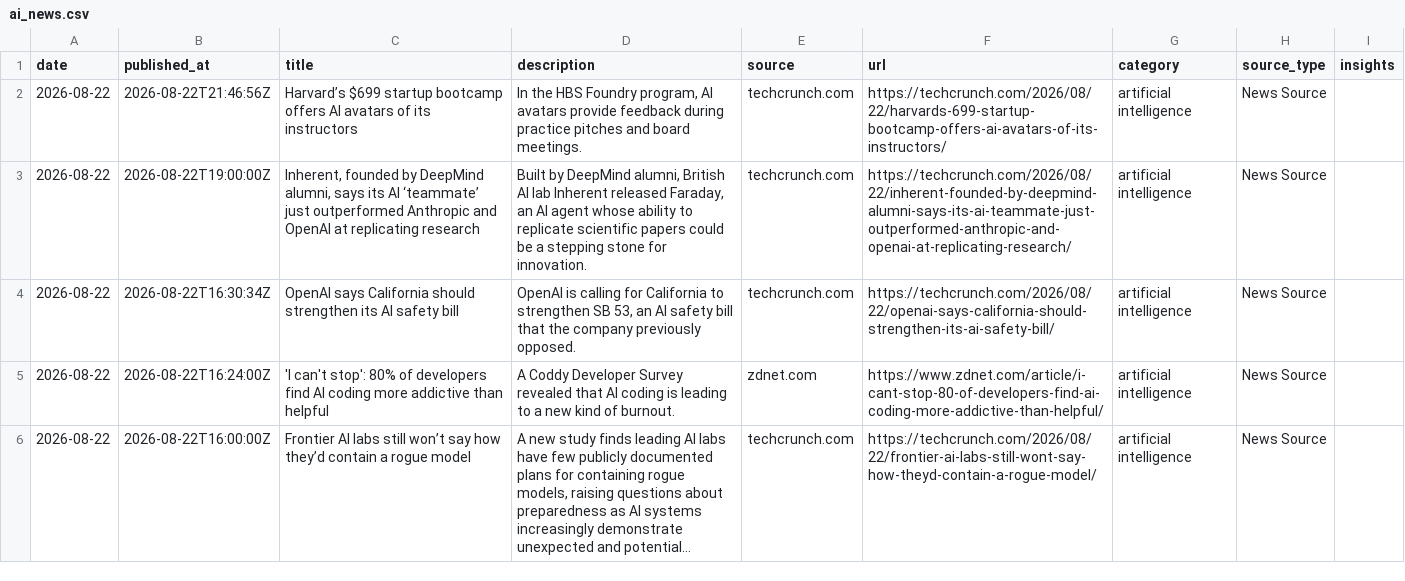
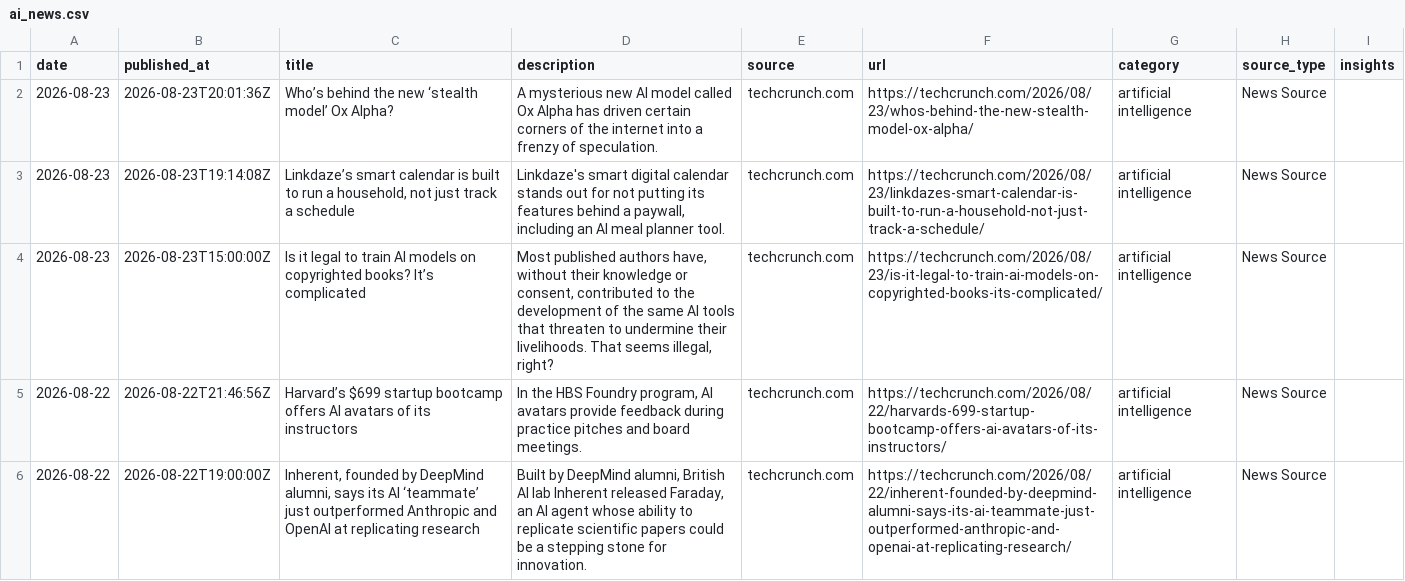
Before and after one commit to StevieSimsII/AiNewsDaily, a CSV file: docs/data/ai_news.csv, drawn as a sheet; only a part is shown; the shorter side is filled out with more unchanged rows; long unchanged cells end in ….

```diff
--- a/docs/data/ai_news.csv
+++ b/docs/data/ai_news.csv
@@ -1,2 +1,5 @@
 date,published_at,title,description,source,url,category,source_type,insights
+2026-08-23,2026-08-23T20:01:36Z,Who’s behind the new ‘stealth model’ Ox Alpha?,A mysterious new AI model called Ox Alpha has driven certain corners of the internet into a frenzy of speculation.,techcrunch.com,https://techcrunch.com/2026/08/23/whos-behind-the-new-stealth-model-ox-alpha/,artificial intelligence,News Source,
+2026-08-23,2026-08-23T19:14:08Z,"Linkdaze’s smart calendar is built to run a household, not just track a schedule","Linkdaze's smart digital calendar stands out for not putting its features behind a paywall, including an AI meal planner tool.",techcrunch.com,https://techcrunch.com/2026/08/23/linkdazes-smart-calendar-is-built-to-run-a-household-not-just-track-a-schedule/,artificial intelligence,News Source,
+2026-08-23,2026-08-23T15:00:00Z,Is it legal to train AI models on copyrighted books? It’s complicated,"Most published authors have, without their knowledge or consent, contributed to the development of the same AI tools that threaten to undermine their livelihoods. That seems illegal, right?",techcrunch.com,https://techcrunch.com/2026/08/23/is-it-legal-to-train-ai-models-on-copyrighted-books-its-complicated/,artificial intelligence,News Source,
 2026-08-22,2026-08-22T21:46:56Z,Harvard’s $699 startup bootcamp offers AI avatars of its instructors,"In the HBS Foundry program, AI avatars provide feedback during practice pitches and board meetings.",techcrunch.com,https://techcrunch.com/2026/08/22/harvards-699-startup-bootcamp-offers-ai-avatars-of-its-instructors/,artificial intelligence,News Source,
```
Also changed, not shown: 4 other files.
